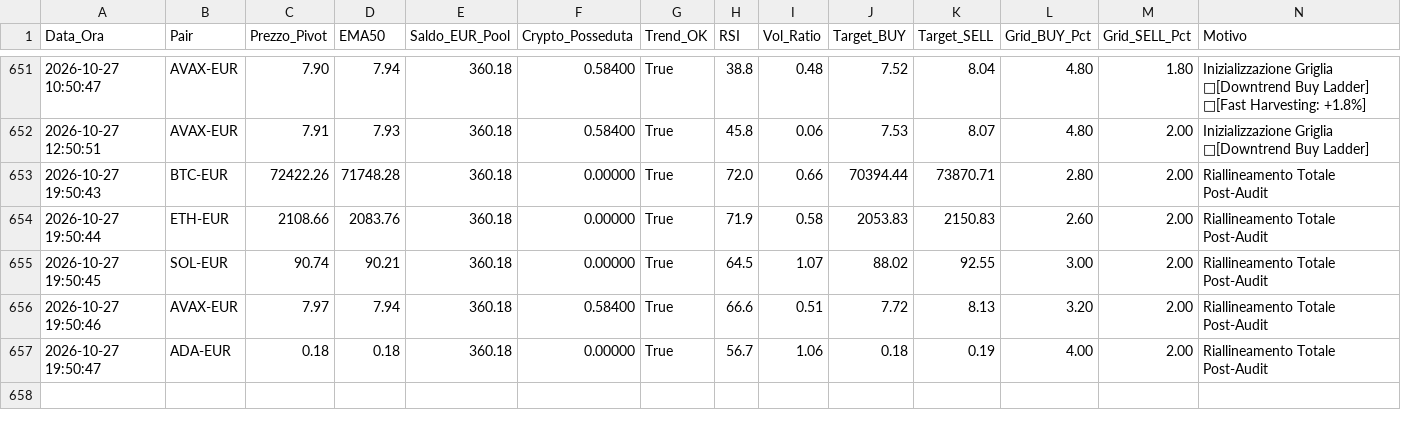
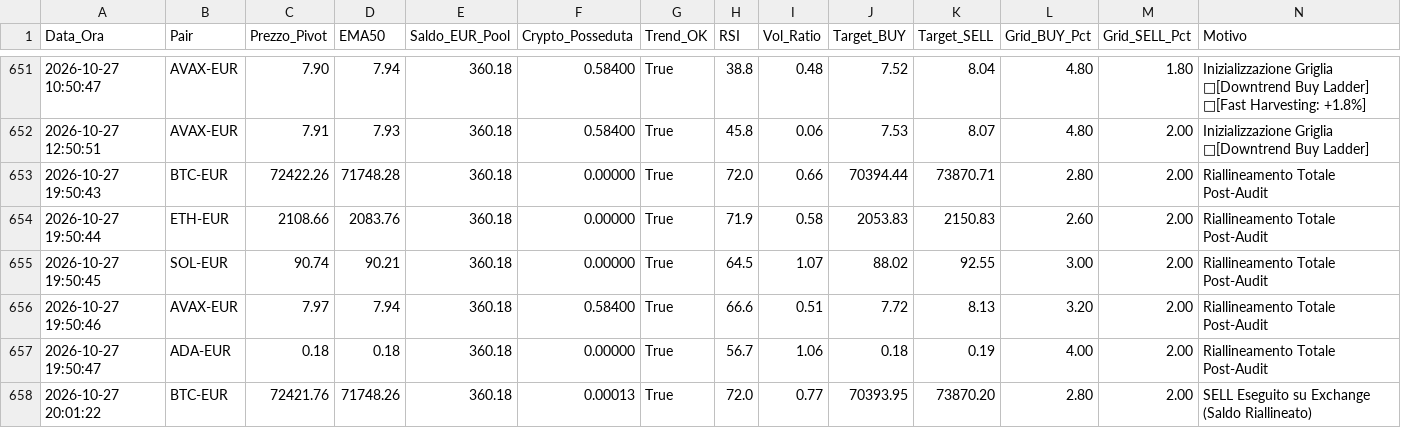
Before and after one commit to marcolalicata2017-oss/coinbase-grid-bot, a CSV file: diario_di_bordo.csv, drawn as a sheet; only a part is shown, gaps mark what is left out; the diff names each change by its address in the sheet, - before the commit and + after, or states it on an @@ line.

```diff
--- a/diario_di_bordo.csv
+++ b/diario_di_bordo.csv
+row 658: 2026-10-27 20:01:22 | BTC-EUR | 72421.76 | 71748.26 | 360.18 | 0.00013 | True | 72.0 | 0.77 | 70393.95 | 73870.20 | 2.80 | 2.00 | SELL Eseguito su Exchange (Saldo Riallineato)
```
